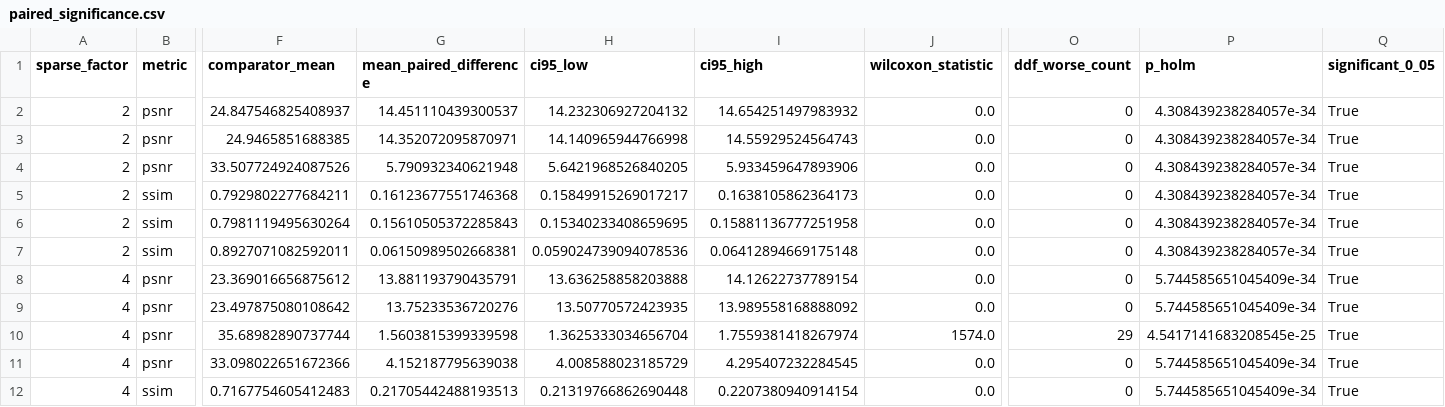
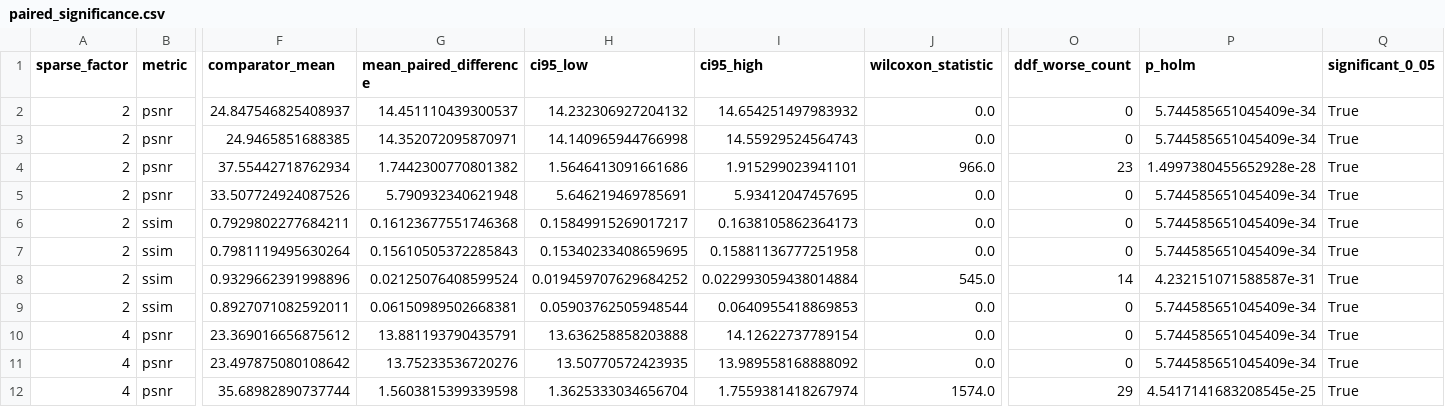
Before and after one commit to Mklsss/DDF, a CSV file: FH/code/results/statistical_significance_dudotrans_updated/paired_significance.csv, drawn as a sheet; only a part is shown, gaps mark what is left out; the shorter side is filled out with more unchanged rows; addresses are those after the commit; rows hold the shown columns only; the diff names each change by its address in the sheet, - before the commit and + after, or states it on an @@ line.

```diff
--- a/FH/code/results/statistical_significance_dudotrans_updated/paired_significance.csv
+++ b/FH/code/results/statistical_significance_dudotrans_updated/paired_significance.csv
-P2:P3 (p_holm): 4.308439238284057e-34
+P2:P3 (p_holm): 5.744585651045409e-34
+row 4: 2 | psnr | 37.55442718762934 | 1.7442300770801382 | 1.5646413091661686 | 1.915299023941101 | 966.0 | 23 | 1.4997380455652928e-28 | True
-H5 (ci95_low): 5.6421968526840205
+H5 (ci95_low): 5.646219469785691
-I5 (ci95_high): 5.933459647893906
+I5 (ci95_high): 5.93412047457695
-P5:P7 (p_holm): 4.308439238284057e-34
+P5:P7 (p_holm): 5.744585651045409e-34
+row 8: 2 | ssim | 0.9329662391998896 | 0.02125076408599524 | 0.019459707629684252 | 0.022993059438014884 | 545.0 | 14 | 4.232151071588587e-31 | True
-H9 (ci95_low): 0.059024739094078536
+H9 (ci95_low): 0.05903762505948544
-I9 (ci95_high): 0.06412894669175148
+I9 (ci95_high): 0.0640955418869853
-P9 (p_holm): 4.308439238284057e-34
+P9 (p_holm): 5.744585651045409e-34
```
Also changed, not shown: FH/code/results/statistical_significance_dudotrans_updated/method_means.csv, 4 other files.
